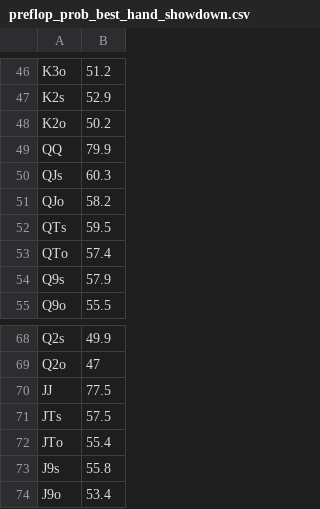
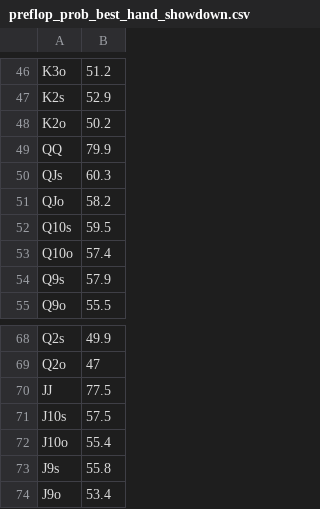
Before and after one commit to mathieu-calvo/Incomplete-Info-Problem, a CSV file: pokerbot/datafiles/preflop_prob_best_hand_showdown.csv, drawn as a sheet; only a part is shown, gaps mark what is left out; the diff covers the shown part only.

```diff
--- a/pokerbot/datafiles/preflop_prob_best_hand_showdown.csv
+++ b/pokerbot/datafiles/preflop_prob_best_hand_showdown.csv
@@ -51,4 +51,4 @@ QJs,60.3
 QJo,58.2
-QTs,59.5
-QTo,57.4
+Q10s,59.5
+Q10o,57.4
 Q9s,57.9
@@ -70,4 +70,4 @@ Q2o,47
 JJ,77.5
-JTs,57.5
-JTo,55.4
+J10s,57.5
+J10o,55.4
 J9s,55.8
```
Also changed, not shown: 21 edited cells elsewhere in this file, 1 other file.
